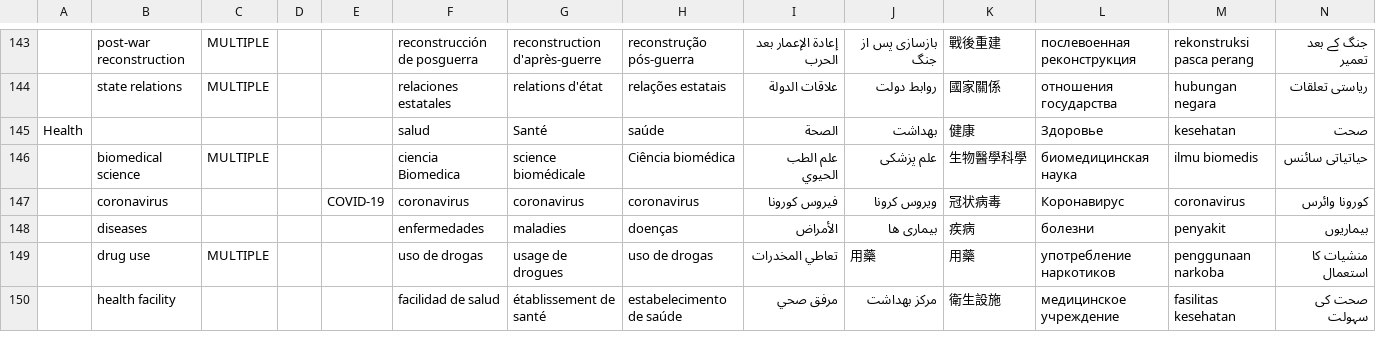
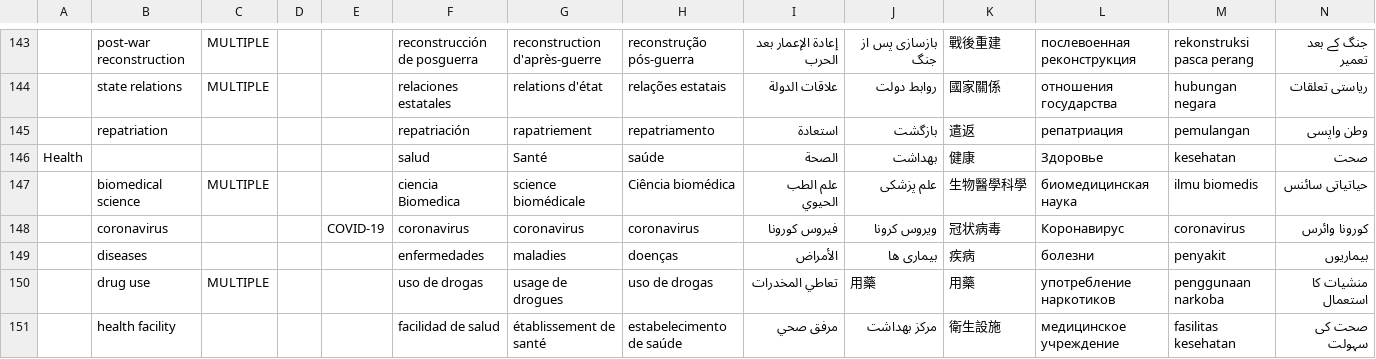
Before and after one commit to IIP-Design/cdp-public-api, a CSV file: imports/cdp_taxonomy.csv, drawn as a sheet; only a part is shown, gaps mark what is left out; the diff names each change by its address in the sheet, - before the commit and + after, or states it on an @@ line.

Commit message:
CDP-2020: Add repatriation tag

```diff
--- a/imports/cdp_taxonomy.csv
+++ b/imports/cdp_taxonomy.csv
+row 145:  | repatriation |  |  |  | repatriación | rapatriement | repatriamento | استعادة | بازگشت | 遣返 | репатриация | pemulangan | وطن واپسی
```
